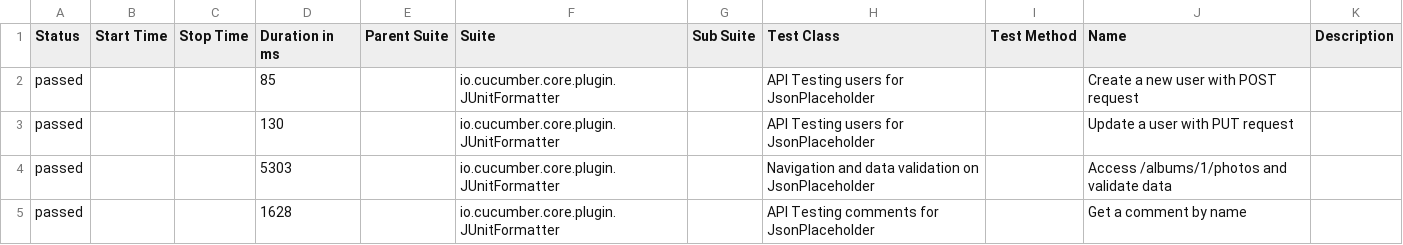
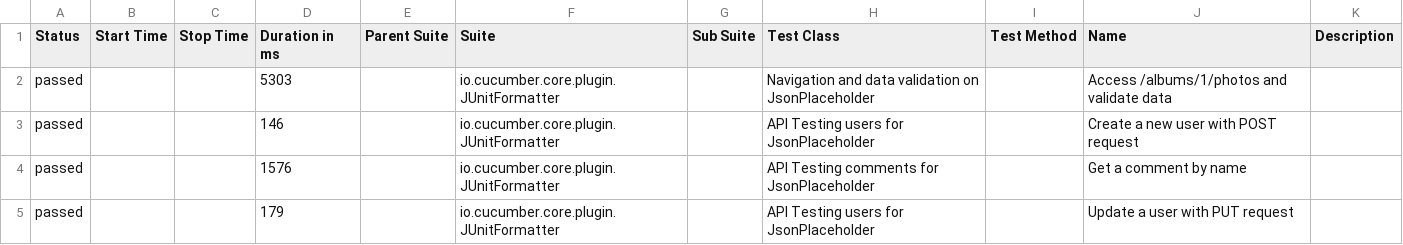
Before and after one commit to almeidaleo1995/AutomationTesting, a CSV file: data/suites.csv, drawn as a sheet.

```diff
--- a/data/suites.csv
+++ b/data/suites.csv
@@ -1,5 +1,5 @@
 "Status","Start Time","Stop Time","Duration in ms","Parent Suite","Suite","Sub Suite","Test Class","Test Method","Name","Description"
-"passed","","","85","","io.cucumber.core.plugin.JUnitFormatter","","API Testing users for JsonPlaceholder","","Create a new user with POST request",""
-"passed","","","130","","io.cucumber.core.plugin.JUnitFormatter","","API Testing users for JsonPlaceholder","","Update a user with PUT request",""
 "passed","","","5303","","io.cucumber.core.plugin.JUnitFormatter","","Navigation and data validation on JsonPlaceholder","","Access /albums/1/photos and validate data",""
-"passed","","","1628","","io.cucumber.core.plugin.JUnitFormatter","","API Testing comments for JsonPlaceholder","","Get a comment by name",""
+"passed","","","146","","io.cucumber.core.plugin.JUnitFormatter","","API Testing users for JsonPlaceholder","","Create a new user with POST request",""
+"passed","","","1576","","io.cucumber.core.plugin.JUnitFormatter","","API Testing comments for JsonPlaceholder","","Get a comment by name",""
+"passed","","","179","","io.cucumber.core.plugin.JUnitFormatter","","API Testing users for JsonPlaceholder","","Update a user with PUT request",""
```
Also changed, not shown: 15 other files.
